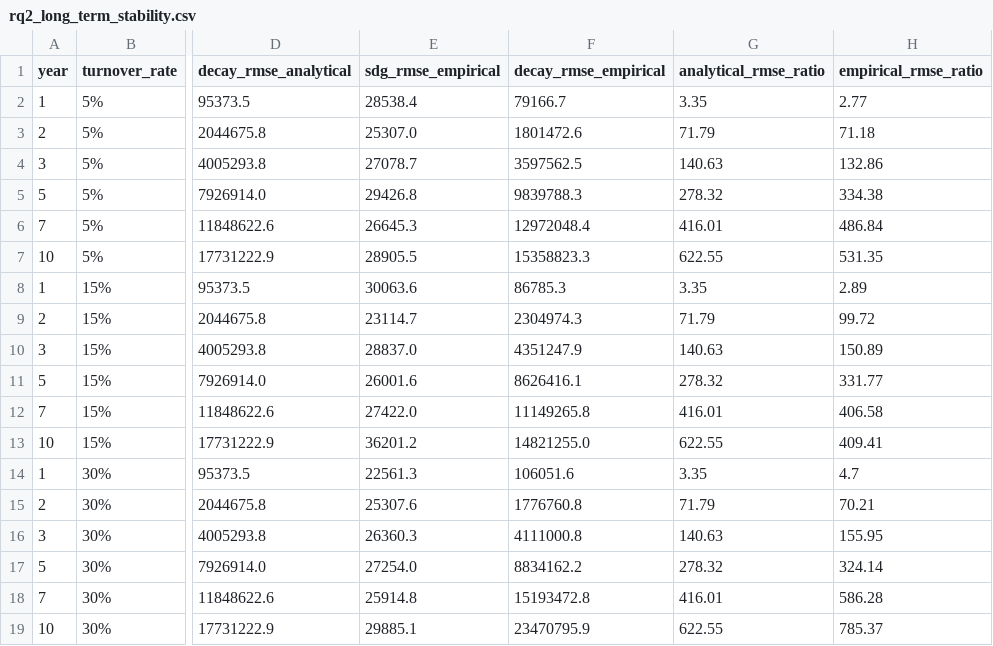
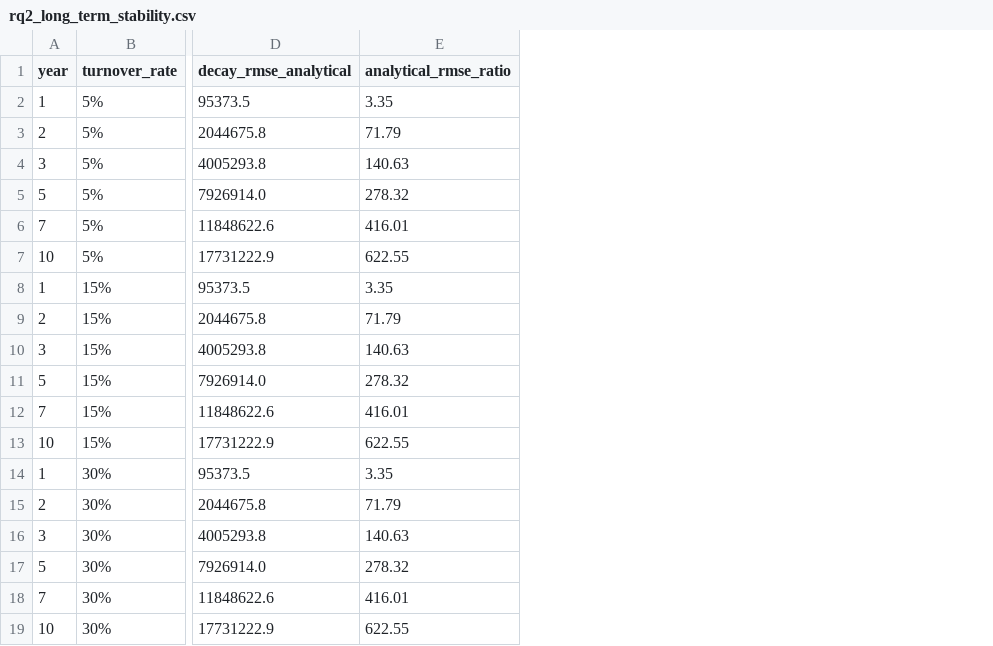
Before and after one commit to thy919100815-art/private-llm-analytics, a CSV file: results/sdg_mh/rq2_long_term_stability.csv, drawn as a sheet; only a part is shown, gaps mark what is left out; the diff names each change by its address in the sheet, - before the commit and + after, or states it on an @@ line.

```diff
--- a/results/sdg_mh/rq2_long_term_stability.csv
+++ b/results/sdg_mh/rq2_long_term_stability.csv
-column E (sdg_rmse_empirical), rows 2-19: 28538.4 | 25307.0 | 27078.7 | 29426.8 | 26645.3 | 28905.5 | 30063.6 | 23114.7 | 28837.0 | 26001.6 | 27422.0 | 36201.2 | 22561.3 | 25307.6 | 26360.3 | 27254.0 | 25914.8 | 29885.1
-column F (decay_rmse_empirical), rows 2-19: 79166.7 | 1801472.6 | 3597562.5 | 9839788.3 | 12972048.4 | 15358823.3 | 86785.3 | 2304974.3 | 4351247.9 | 8626416.1 | 11149265.8 | 14821255.0 | 106051.6 | 1776760.8 | 4111000.8 | 8834162.2 | 15193472.8 | 23470795.9
-column H (empirical_rmse_ratio), rows 2-19: 2.77 | 71.18 | 132.86 | 334.38 | 486.84 | 531.35 | 2.89 | 99.72 | 150.89 | 331.77 | 406.58 | 409.41 | 4.7 | 70.21 | 155.95 | 324.14 | 586.28 | 785.37
```
Also changed, not shown: results/sdg_mh/baseline_calibration_table.csv, results/sdg_mh/rq1_accuracy_benchmark.csv, 10 other files.
